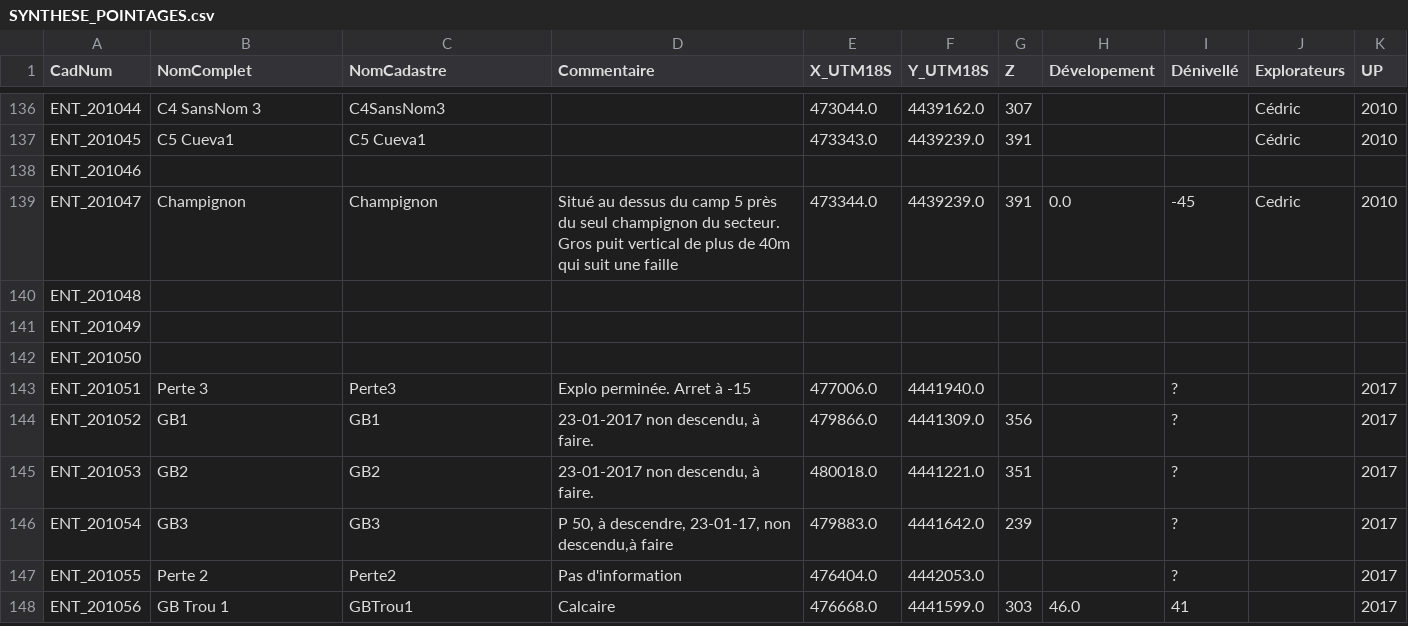
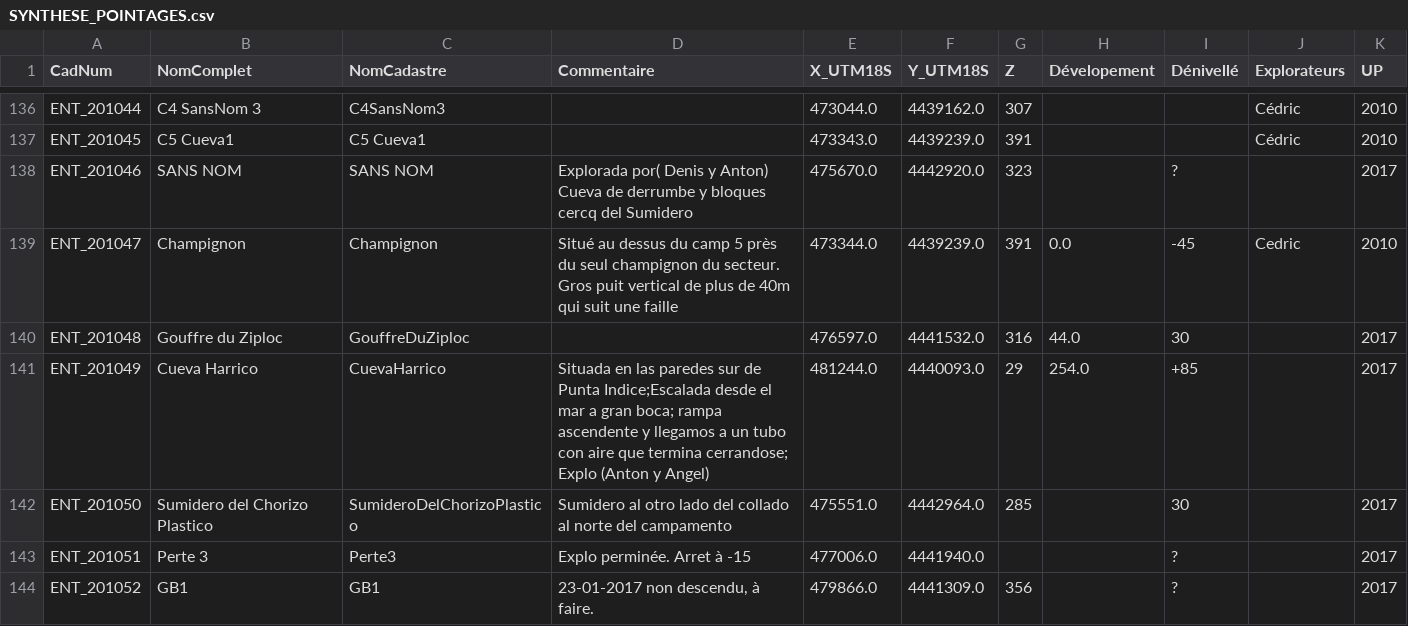
Before and after one commit to tr1813/ultima-patagonia-topo, a CSV file: therion/data/SYNTHESE_POINTAGES.csv, drawn as a sheet; only a part is shown, gaps mark what is left out; the shorter side is filled out with more unchanged rows; the diff covers the shown part only.

```diff
--- a/therion/data/SYNTHESE_POINTAGES.csv
+++ b/therion/data/SYNTHESE_POINTAGES.csv
@@ -137,7 +137,7 @@ ENT_201044,C4 SansNom 3,C4SansNom3,,473044.0,4439162.0,307,,,Cédric,2010
 ENT_201045,C5 Cueva1,C5 Cueva1,,473343.0,4439239.0,391,,,Cédric,2010
-ENT_201046,,,,,,,,,,
+ENT_201046,SANS NOM,SANS NOM,Explorada por( Denis y Anton) Cueva de derrumbe y bloques cercq del Sumidero,475670.0,4442920.0,323,,?,,2017
 ENT_201047,Champignon,Champignon,Situé au dessus du camp 5 près du seul champignon du secteur. Gros puit vertical de plus de 40m qui suit une faille,473344.0,4439239.0,391,0.0,-45,Cedric,2010
-ENT_201048,,,,,,,,,,
-ENT_201049,,,,,,,,,,
-ENT_201050,,,,,,,,,,
+ENT_201048,Gouffre du Ziploc,GouffreDuZiploc,,476597.0,4441532.0,316,44.0,30,,2017
+ENT_201049,Cueva Harrico,CuevaHarrico,Situada en las paredes sur de Punta Indice;Escalada desde el mar a gran boca; rampa ascendente y llegamos a un tubo con aire que termina cerrandose; Explo (Anton y Angel),481244.0,4440093.0,29,254.0,+85,,2017
+ENT_201050,Sumidero del Chorizo Plastico,SumideroDelChorizoPlastico,Sumidero al otro lado del collado al norte del campamento,475551.0,4442964.0,285,,30,,2017
 ENT_201051,Perte 3,Perte3,Explo perminée. Arret à -15,477006.0,4441940.0,,,?,,2017
```
Also changed, not shown: 8 removed rows and 55 edited cells elsewhere in this file, 1 other file.
